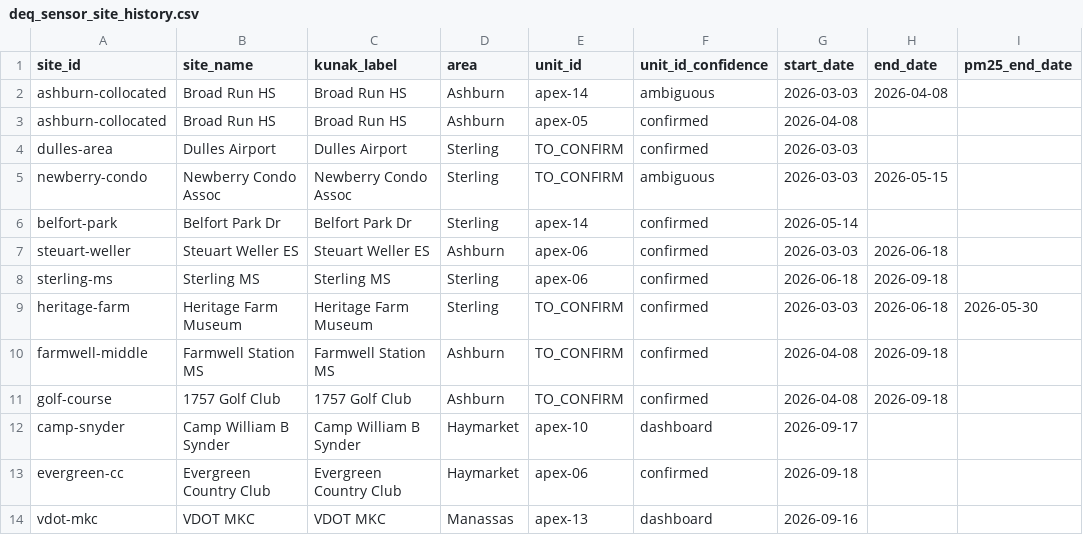
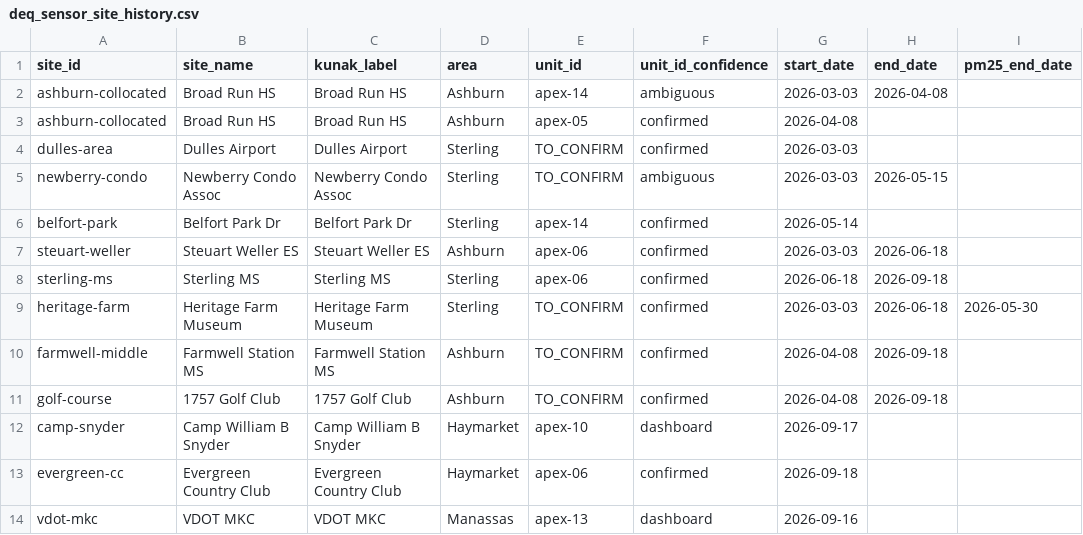
Before and after one commit to ksaraiya388/GENARCH, a CSV file: pipeline/sources/deq_sensor_site_history.csv, drawn as a sheet; only a part is shown; the diff names each change by its address in the sheet, - before the commit and + after, or states it on an @@ line.

```diff
--- a/pipeline/sources/deq_sensor_site_history.csv
+++ b/pipeline/sources/deq_sensor_site_history.csv
-B12 (site_name): Camp William B Synder
+B12 (site_name): Camp William B Snyder
-C12 (kunak_label): Camp William B Synder
+C12 (kunak_label): Camp William B Snyder
```
Also changed, not shown: pipeline/sources/deq_pm25_daily.csv, 32 other files.
